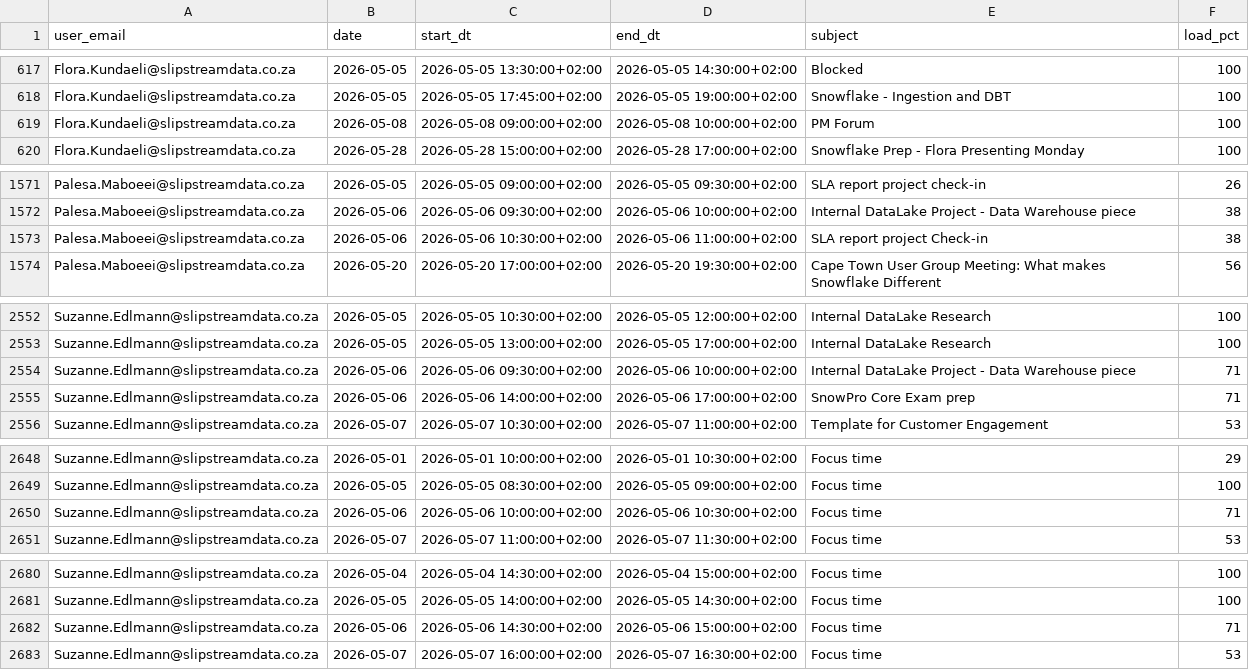
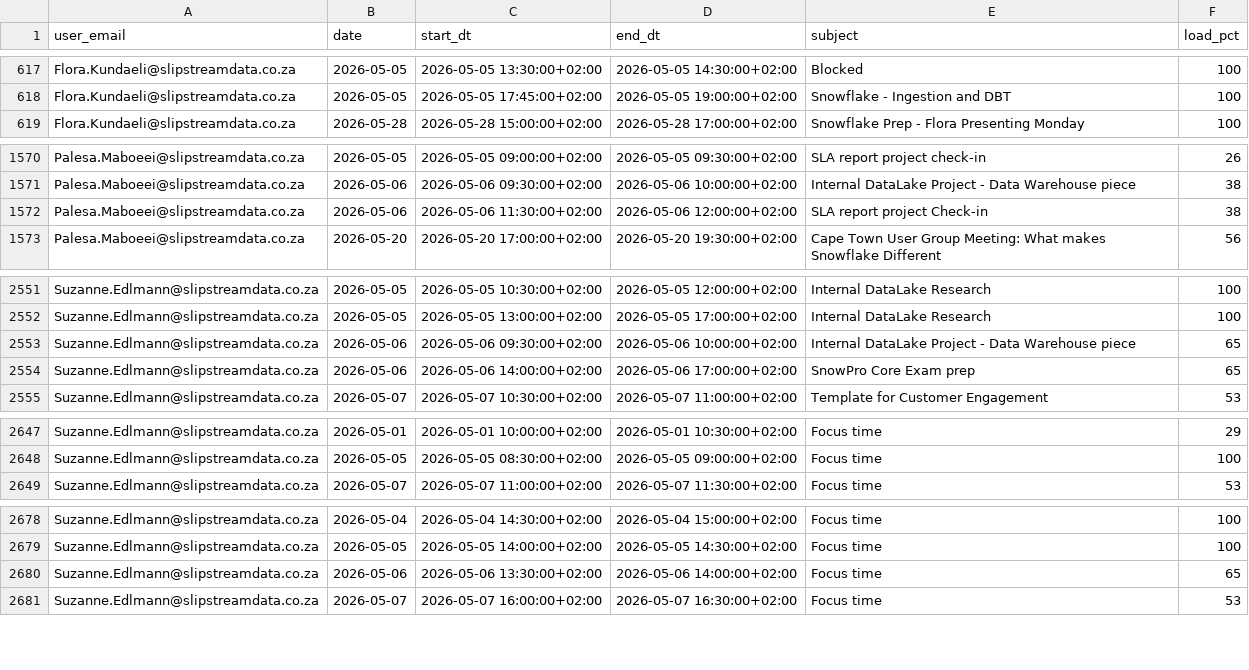
Before and after one commit to ThandoCalana/resource_scheduling, a CSV file: Schedule/outlook_events.csv, drawn as a sheet; only a part is shown, gaps mark what is left out; the diff covers the shown part only.

Commit message:
Added new Outlook data at 2026-05-06 06:36:53

```diff
--- a/Schedule/outlook_events.csv
+++ b/Schedule/outlook_events.csv
@@ -618,3 +618,2 @@ Flora.Kundaeli@slipstreamdata.co.za,2026-05-05,2026-05-05 13:30:00+02:00,2026-05
 Flora.Kundaeli@slipstreamdata.co.za,2026-05-05,2026-05-05 17:45:00+02:00,2026-05-05 19:00:00+02:00,Snowflake - Ingestion and DBT,100
-Flora.Kundaeli@slipstreamdata.co.za,2026-05-08,2026-05-08 09:00:00+02:00,2026-05-08 10:00:00+02:00,PM Forum,100
 Flora.Kundaeli@slipstreamdata.co.za,2026-05-28,2026-05-28 15:00:00+02:00,2026-05-28 17:00:00+02:00,Snowflake Prep - Flora Presenting Monday,100
@@ -1572,3 +1571,3 @@ Palesa.Maboeei@slipstreamdata.co.za,2026-05-05,2026-05-05 09:00:00+02:00,2026-05
 Palesa.Maboeei@slipstreamdata.co.za,2026-05-06,2026-05-06 09:30:00+02:00,2026-05-06 10:00:00+02:00,Internal DataLake Project - Data Warehouse piece,38
-Palesa.Maboeei@slipstreamdata.co.za,2026-05-06,2026-05-06 10:30:00+02:00,2026-05-06 11:00:00+02:00,SLA report project Check-in,38
+Palesa.Maboeei@slipstreamdata.co.za,2026-05-06,2026-05-06 11:30:00+02:00,2026-05-06 12:00:00+02:00,SLA report project Check-in,38
 Palesa.Maboeei@slipstreamdata.co.za,2026-05-20,2026-05-20 17:00:00+02:00,2026-05-20 19:30:00+02:00,Cape Town User Group Meeting: What makes Snowflake Different,56
@@ -2553,4 +2552,4 @@ Suzanne.Edlmann@slipstreamdata.co.za,2026-05-05,2026-05-05 10:30:00+02:00,2026-0
 Suzanne.Edlmann@slipstreamdata.co.za,2026-05-05,2026-05-05 13:00:00+02:00,2026-05-05 17:00:00+02:00,Internal DataLake Research,100
-Suzanne.Edlmann@slipstreamdata.co.za,2026-05-06,2026-05-06 09:30:00+02:00,2026-05-06 10:00:00+02:00,Internal DataLake Project - Data Warehouse piece,71
-Suzanne.Edlmann@slipstreamdata.co.za,2026-05-06,2026-05-06 14:00:00+02:00,2026-05-06 17:00:00+02:00,SnowPro Core Exam prep,71
+Suzanne.Edlmann@slipstreamdata.co.za,2026-05-06,2026-05-06 09:30:00+02:00,2026-05-06 10:00:00+02:00,Internal DataLake Project - Data Warehouse piece,65
+Suzanne.Edlmann@slipstreamdata.co.za,2026-05-06,2026-05-06 14:00:00+02:00,2026-05-06 17:00:00+02:00,SnowPro Core Exam prep,65
 Suzanne.Edlmann@slipstreamdata.co.za,2026-05-07,2026-05-07 10:30:00+02:00,2026-05-07 11:00:00+02:00,Template for Customer Engagement,53
@@ -2649,3 +2648,2 @@ Suzanne.Edlmann@slipstreamdata.co.za,2026-05-01,2026-05-01 10:00:00+02:00,2026-0
 Suzanne.Edlmann@slipstreamdata.co.za,2026-05-05,2026-05-05 08:30:00+02:00,2026-05-05 09:00:00+02:00,Focus time,100
-Suzanne.Edlmann@slipstreamdata.co.za,2026-05-06,2026-05-06 10:00:00+02:00,2026-05-06 10:30:00+02:00,Focus time,71
 Suzanne.Edlmann@slipstreamdata.co.za,2026-05-07,2026-05-07 11:00:00+02:00,2026-05-07 11:30:00+02:00,Focus time,53
@@ -2681,3 +2679,3 @@ Suzanne.Edlmann@slipstreamdata.co.za,2026-05-04,2026-05-04 14:30:00+02:00,2026-0
 Suzanne.Edlmann@slipstreamdata.co.za,2026-05-05,2026-05-05 14:00:00+02:00,2026-05-05 14:30:00+02:00,Focus time,100
-Suzanne.Edlmann@slipstreamdata.co.za,2026-05-06,2026-05-06 14:30:00+02:00,2026-05-06 15:00:00+02:00,Focus time,71
+Suzanne.Edlmann@slipstreamdata.co.za,2026-05-06,2026-05-06 13:30:00+02:00,2026-05-06 14:00:00+02:00,Focus time,65
 Suzanne.Edlmann@slipstreamdata.co.za,2026-05-07,2026-05-07 16:00:00+02:00,2026-05-07 16:30:00+02:00,Focus time,53
```
Also changed, not shown: 8 edited cells elsewhere in this file.
